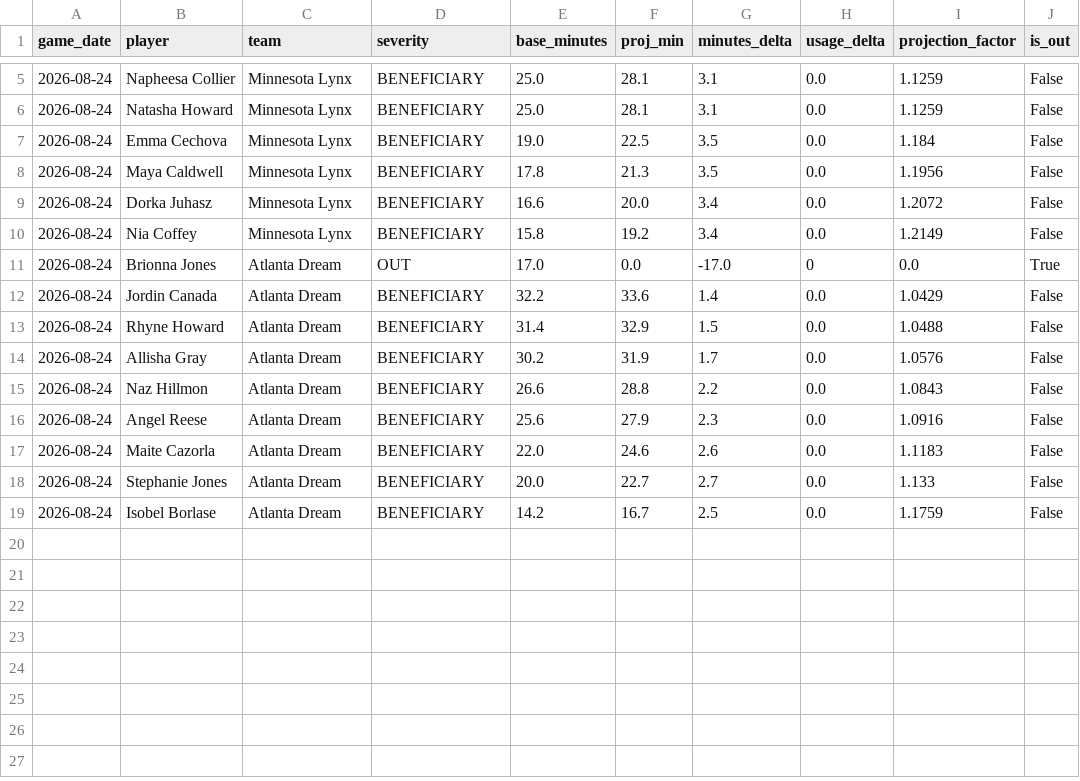
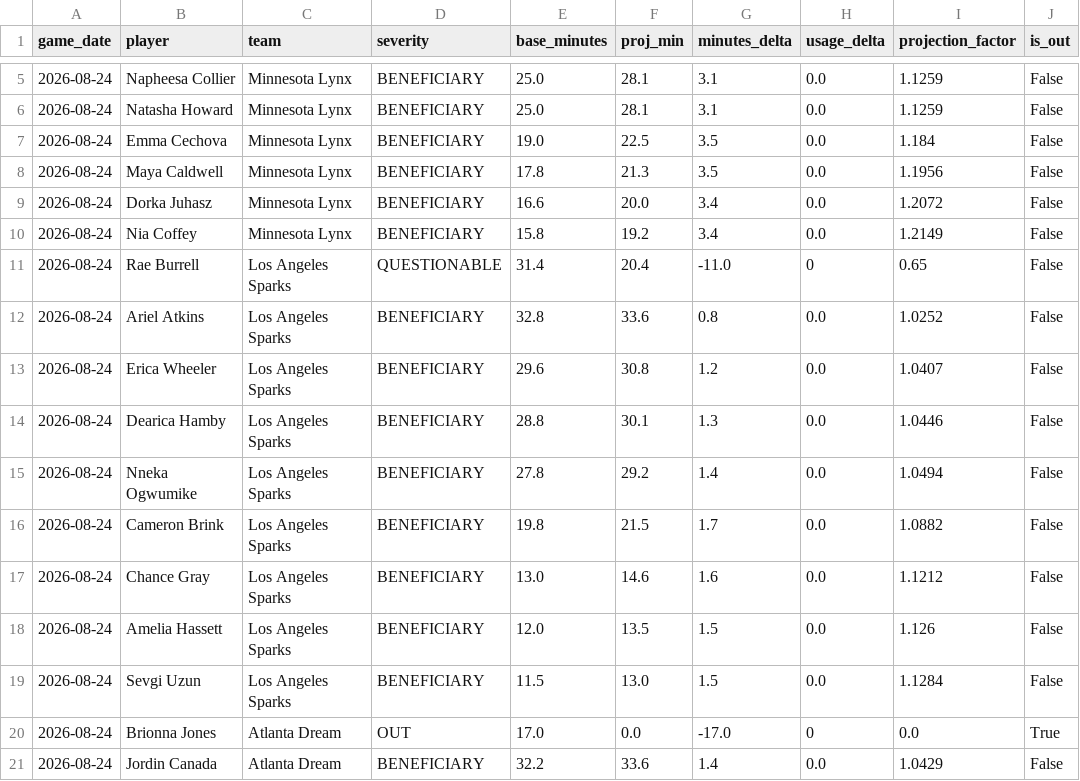
Before and after one commit to bigtyme2k3/wnba-model, a CSV file: data/raw/minute_projections.csv, drawn as a sheet; only a part is shown, gaps mark what is left out; the shorter side is filled out with more unchanged rows; the diff names each change by its address in the sheet, - before the commit and + after, or states it on an @@ line.

```diff
--- a/data/raw/minute_projections.csv
+++ b/data/raw/minute_projections.csv
+row 11: 2026-08-24 | Rae Burrell | Los Angeles Sparks | QUESTIONABLE | 31.4 | 20.4 | -11.0 | 0 | 0.65 | False
+row 12: 2026-08-24 | Ariel Atkins | Los Angeles Sparks | BENEFICIARY | 32.8 | 33.6 | 0.8 | 0.0 | 1.0252 | False
+row 13: 2026-08-24 | Erica Wheeler | Los Angeles Sparks | BENEFICIARY | 29.6 | 30.8 | 1.2 | 0.0 | 1.0407 | False
+row 14: 2026-08-24 | Dearica Hamby | Los Angeles Sparks | BENEFICIARY | 28.8 | 30.1 | 1.3 | 0.0 | 1.0446 | False
+row 15: 2026-08-24 | Nneka Ogwumike | Los Angeles Sparks | BENEFICIARY | 27.8 | 29.2 | 1.4 | 0.0 | 1.0494 | False
+row 16: 2026-08-24 | Cameron Brink | Los Angeles Sparks | BENEFICIARY | 19.8 | 21.5 | 1.7 | 0.0 | 1.0882 | False
+row 17: 2026-08-24 | Chance Gray | Los Angeles Sparks | BENEFICIARY | 13.0 | 14.6 | 1.6 | 0.0 | 1.1212 | False
+row 18: 2026-08-24 | Amelia Hassett | Los Angeles Sparks | BENEFICIARY | 12.0 | 13.5 | 1.5 | 0.0 | 1.126 | False
+row 19: 2026-08-24 | Sevgi Uzun | Los Angeles Sparks | BENEFICIARY | 11.5 | 13.0 | 1.5 | 0.0 | 1.1284 | False
```
Also changed, not shown: data/raw/injuries_today.csv, data/raw/player_points_2026-08-24.csv, 13 other files.
